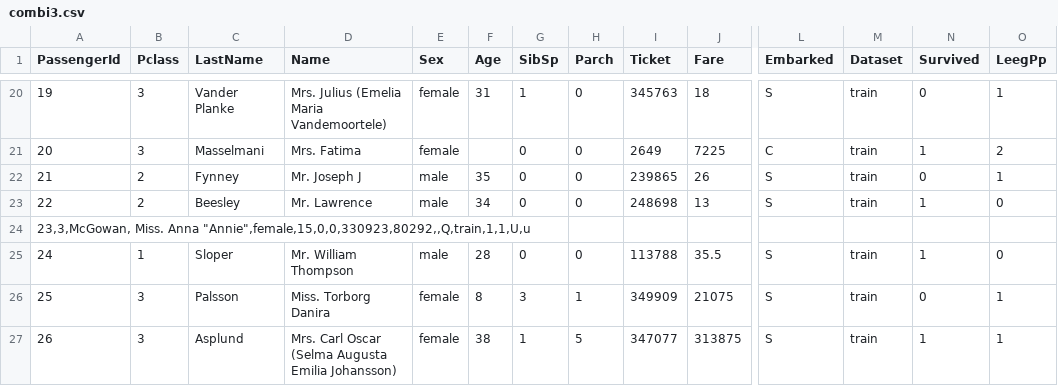
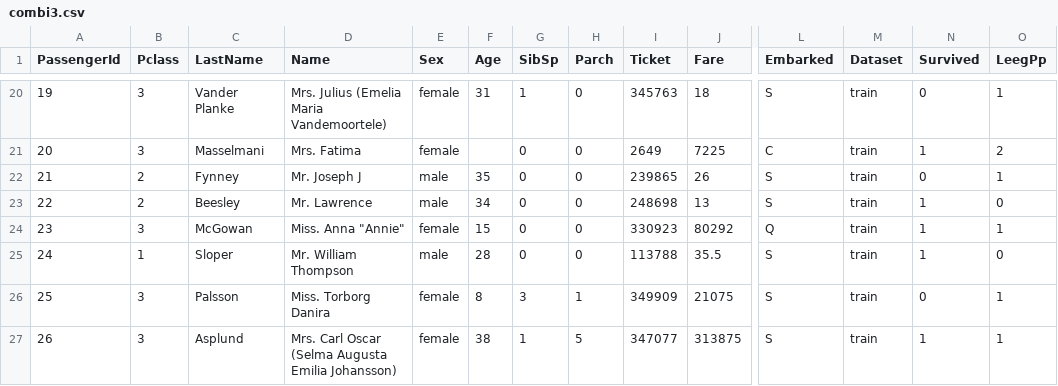
Before and after one commit to TessaRidderikhoff/DataMining, a CSV file: titanic/combi3.csv, drawn as a sheet; only a part is shown, gaps mark what is left out; removed rows and columns are numbered as before the commit, all else as after; rows hold the shown columns only; the diff names each change by its address in the sheet, - before the commit and + after, or states it on an @@ line.

```diff
--- a/titanic/combi3.csv
+++ b/titanic/combi3.csv
-row 24: 23,3,McGowan, Miss. Anna "Annie",female,15,0,0,330923,80292,,Q,train,1,1,U,u
+row 24: 23 | 3 | McGowan | Miss. Anna "Annie" | female | 15 | 0 | 0 | 330923 | 80292 | Q | train | 1 | 1
```
Also changed, not shown: 4 other files.
